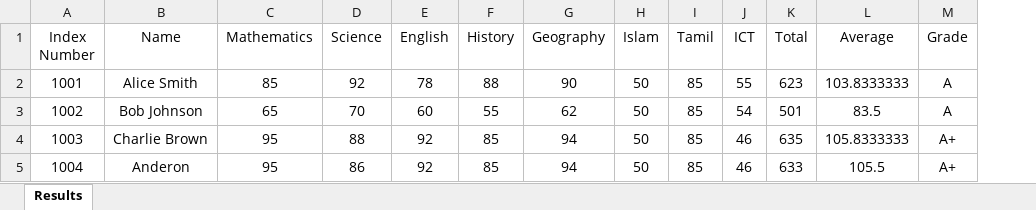
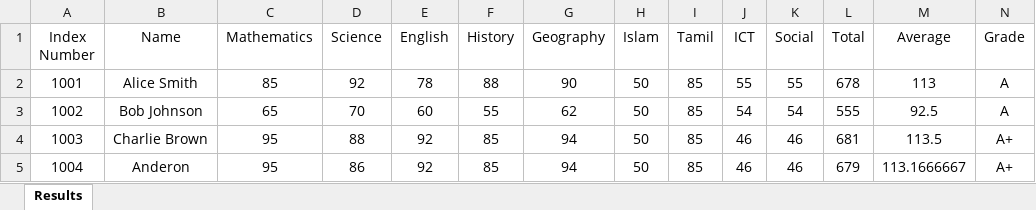
Before and after one commit to onlineformsins-art/result, an Excel workbook: results.xlsx, sheet Results, drawn as a sheet; values as stored, in another font and other column widths than the file's, no borders; addresses are those after the commit; the diff names each change by its address in the sheet, - before the commit and + after, or states it on an @@ line.

Commit message:
Add files via upload

```diff
--- a/results.xlsx (sheet Results)
+++ b/results.xlsx (sheet Results)
+column K (Social), rows 2-5: 55 | 54 | 46 | 46
-L2 (Total): 623
+L2 (Total): 678
-M2 (Average): 103.8333333
+M2 (Average): 113
-L3 (Total): 501
+L3 (Total): 555
-M3 (Average): 83.5
+M3 (Average): 92.5
-L4 (Total): 635
+L4 (Total): 681
-M4 (Average): 105.8333333
+M4 (Average): 113.5
-L5 (Total): 633
+L5 (Total): 679
-M5 (Average): 105.5
+M5 (Average): 113.1666667
```
